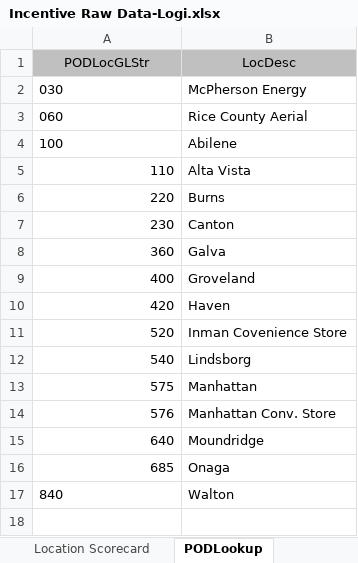
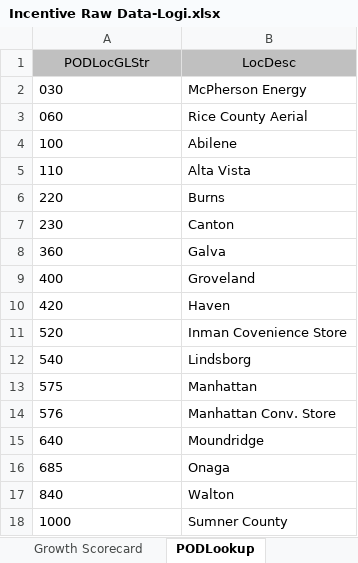
Before and after one commit to mandielyons/logi-dashboard, an Excel workbook: UploadedFiles/Incentive Raw Data-Logi.xlsx, sheet PODLookup, drawn as a sheet; values as stored, in another font and other column widths than the file's, no borders; table styles not drawn; the diff names each change by its address in the sheet, - before the commit and + after, or states it on an @@ line.

Commit message:
Incentive Scorecard changes

```diff
--- a/UploadedFiles/Incentive Raw Data-Logi.xlsx (sheet PODLookup)
+++ b/UploadedFiles/Incentive Raw Data-Logi.xlsx (sheet PODLookup)
+sheet tab: Growth Scorecard
-A5:A16 alignment: right
+A5:A16 alignment: left
+row 18: 1000 | Sumner County
```
Also changed, not shown: sheet Location Scorecard, 1 other file.
